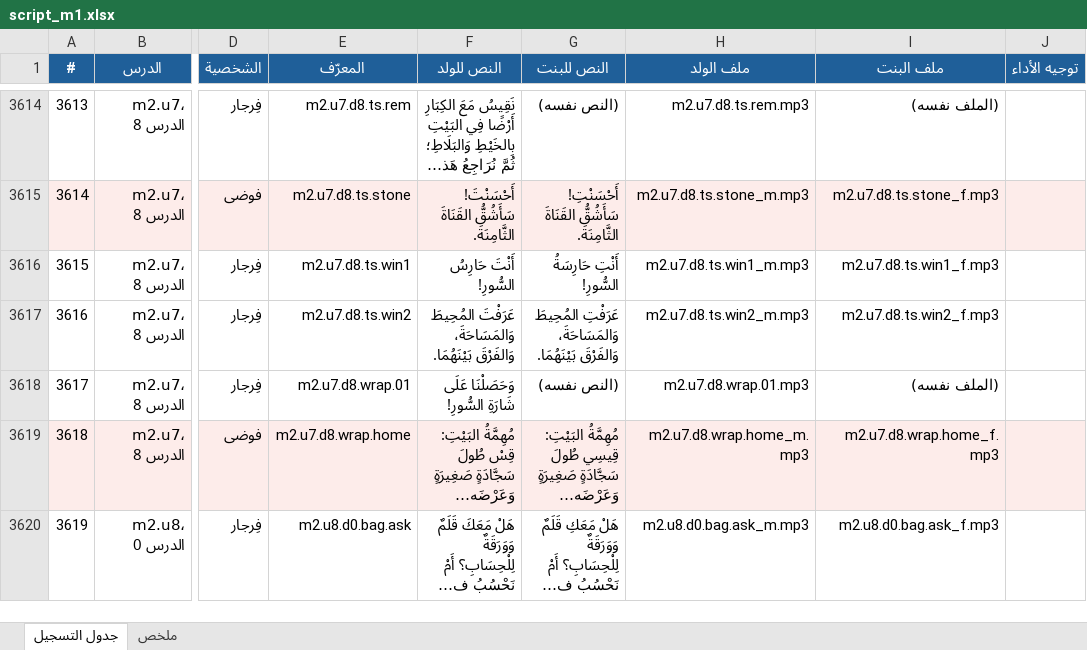
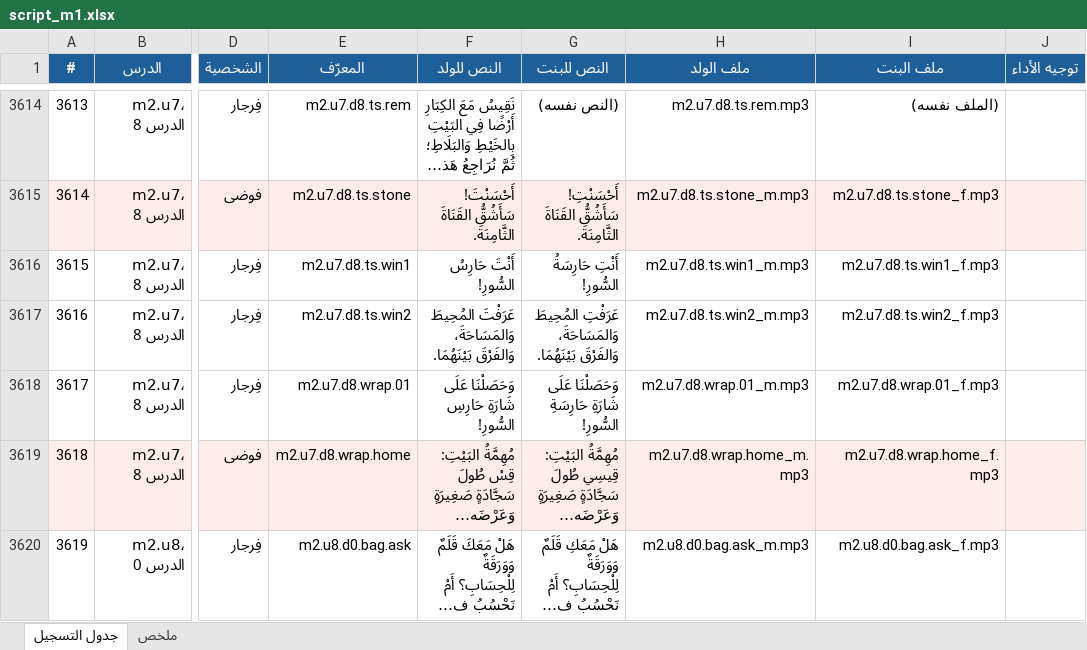
Before and after one commit to waha-math/waha-math, an Excel workbook: dist/script_m1.xlsx, sheet جدول التسجيل, drawn as a sheet; only a part is shown, gaps mark what is left out; long unchanged cells end in …; values as stored, in another font and other column widths than the file's, no borders; the diff covers the shown part only; the diff names each change by its address in the sheet, - before the commit and + after, or states it on an @@ line.

```diff
--- a/dist/script_m1.xlsx (sheet جدول التسجيل)
+++ b/dist/script_m1.xlsx (sheet جدول التسجيل)
-F3618 (النص للولد): وَحَصَلْنَا عَلَى شَارَةِ السُّورِ!
+F3618 (النص للولد): وَحَصَلْنَا عَلَى شَارَةِ حَارِسِ السُّورِ!
-G3618 (النص للبنت): (النص نفسه)
+G3618 (النص للبنت): وَحَصَلْنَا عَلَى شَارَةِ حَارِسَةِ السُّورِ!
-H3618 (ملف الولد): m2.u7.d8.wrap.01.mp3
+H3618 (ملف الولد): m2.u7.d8.wrap.01_m.mp3
-I3618 (ملف البنت): (الملف نفسه)
+I3618 (ملف البنت): m2.u7.d8.wrap.01_f.mp3
```
Also changed, not shown: 2 added rows, 46 edited cells and row numbers in column A elsewhere in this sheet, sheet ملخص, 28 other files.
